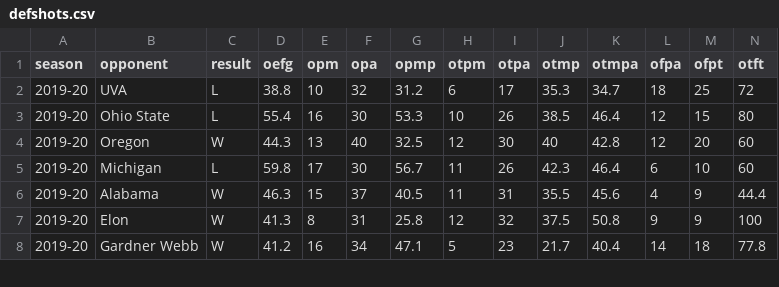
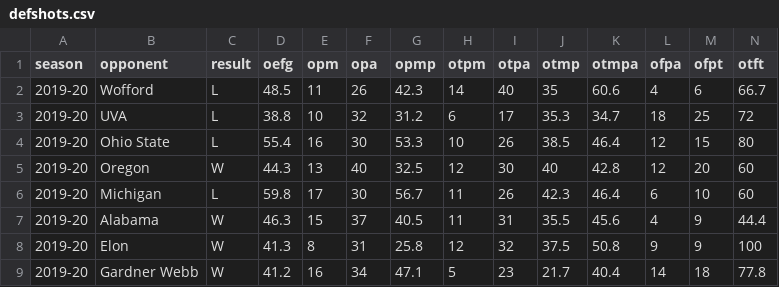
Before and after one commit to gallochris/dadgum-shiny, a CSV file: data/defshots.csv, drawn as a sheet; only a part is shown; the diff names each change by its address in the sheet, - before the commit and + after, or states it on an @@ line.

```diff
--- a/data/defshots.csv
+++ b/data/defshots.csv
+row 2: 2019-20 | Wofford | L | 48.5 | 11 | 26 | 42.3 | 14 | 40 | 35 | 60.6 | 4 | 6 | 66.7
```
Also changed, not shown: data/boxes.csv, data/factors.csv, 4 other files.
